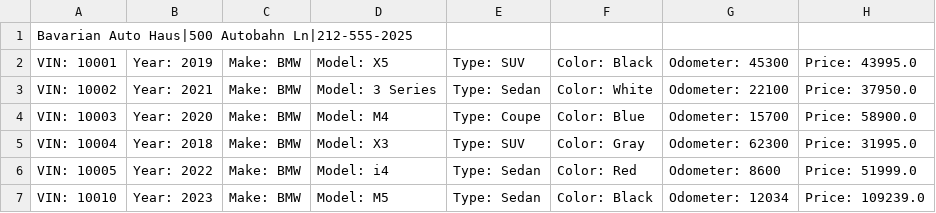
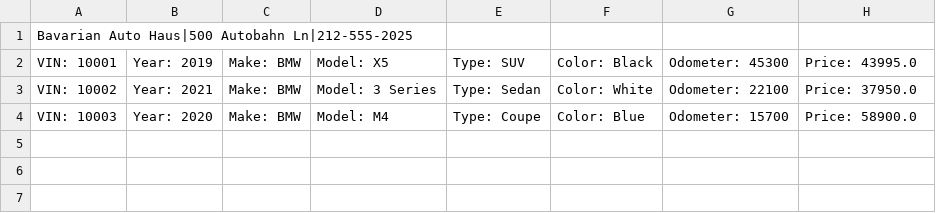
Before and after one commit to arthurmov/car-dealership, a CSV file: inventory.csv, drawn as a sheet; the diff names each change by its address in the sheet, - before the commit and + after, or states it on an @@ line.

```diff
--- a/inventory.csv
+++ b/inventory.csv
-row 5: VIN: 10004 | Year: 2018 | Make: BMW | Model: X3 | Type: SUV | Color: Gray | Odometer: 62300 | Price: 31995.0
-row 6: VIN: 10005 | Year: 2022 | Make: BMW | Model: i4 | Type: Sedan | Color: Red | Odometer: 8600 | Price: 51999.0
-row 7: VIN: 10010 | Year: 2023 | Make: BMW | Model: M5 | Type: Sedan | Color: Black | Odometer: 12034 | Price: 109239.0
```
Also changed, not shown: contracts.csv, 1 other file.
